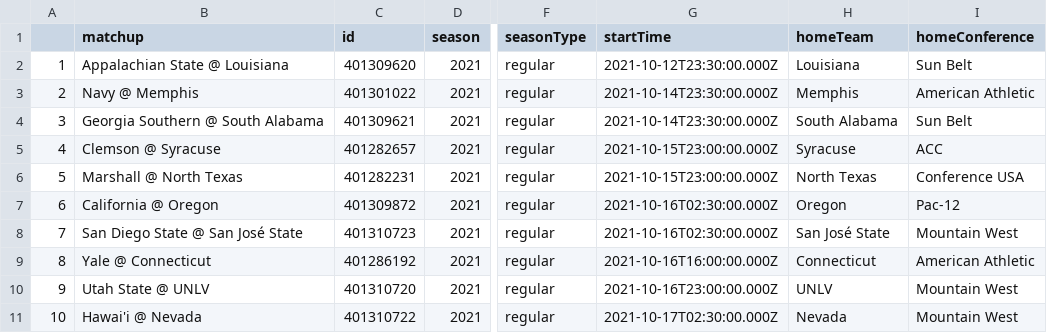
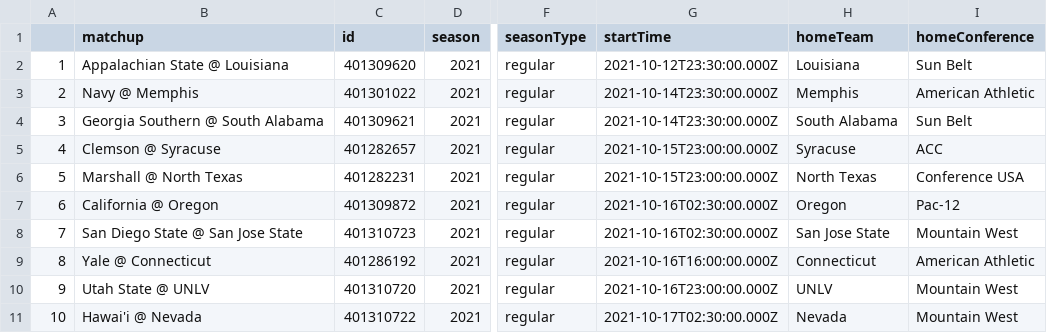
Before and after one commit to ActionAnalyticsCFB/Stats, a CSV file: StatsWRanks.csv, drawn as a sheet; only a part is shown, gaps mark what is left out; the diff names each change by its address in the sheet, - before the commit and + after, or states it on an @@ line.

Commit message:
Add files via upload

```diff
--- a/StatsWRanks.csv
+++ b/StatsWRanks.csv
-B8 (matchup): San Diego State @ San José State
+B8 (matchup): San Diego State @ San Jose State
-H8 (homeTeam): San José State
+H8 (homeTeam): San Jose State
```
